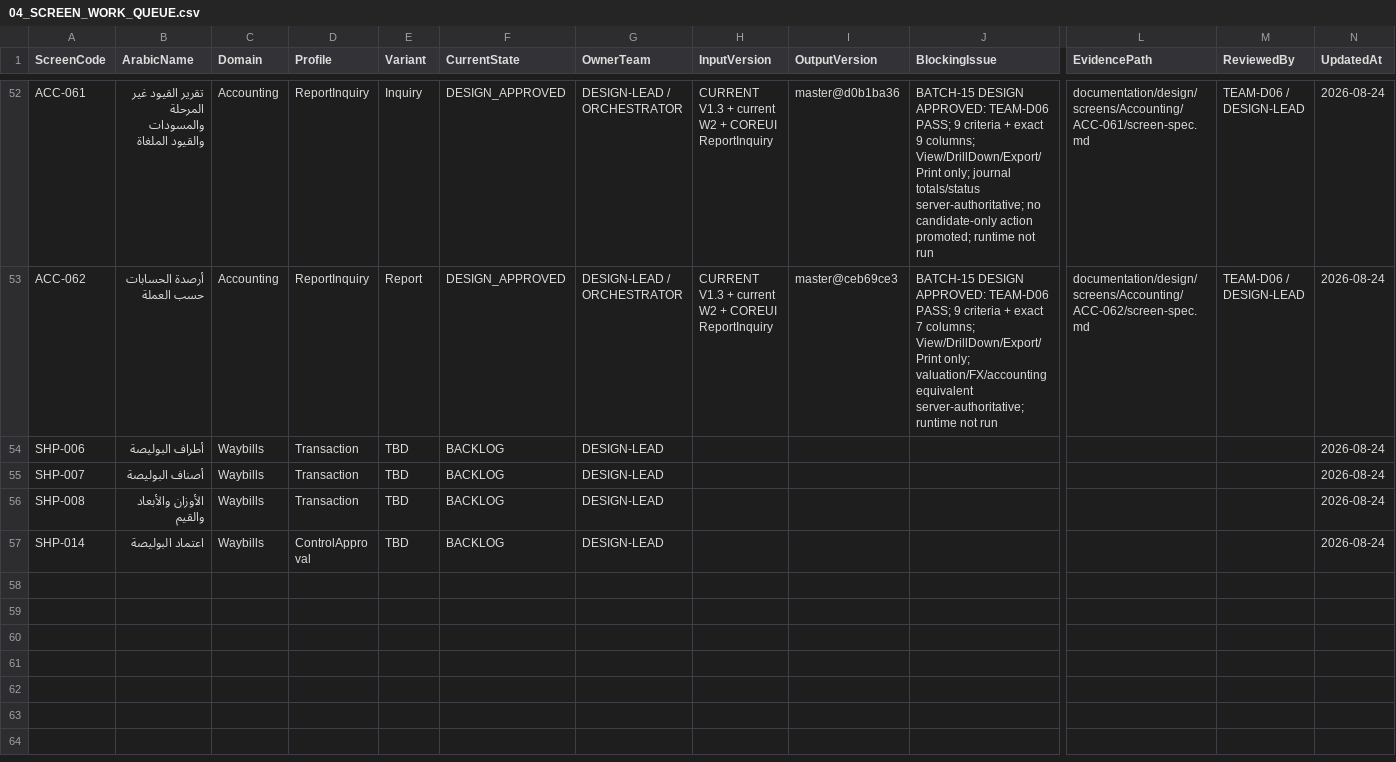
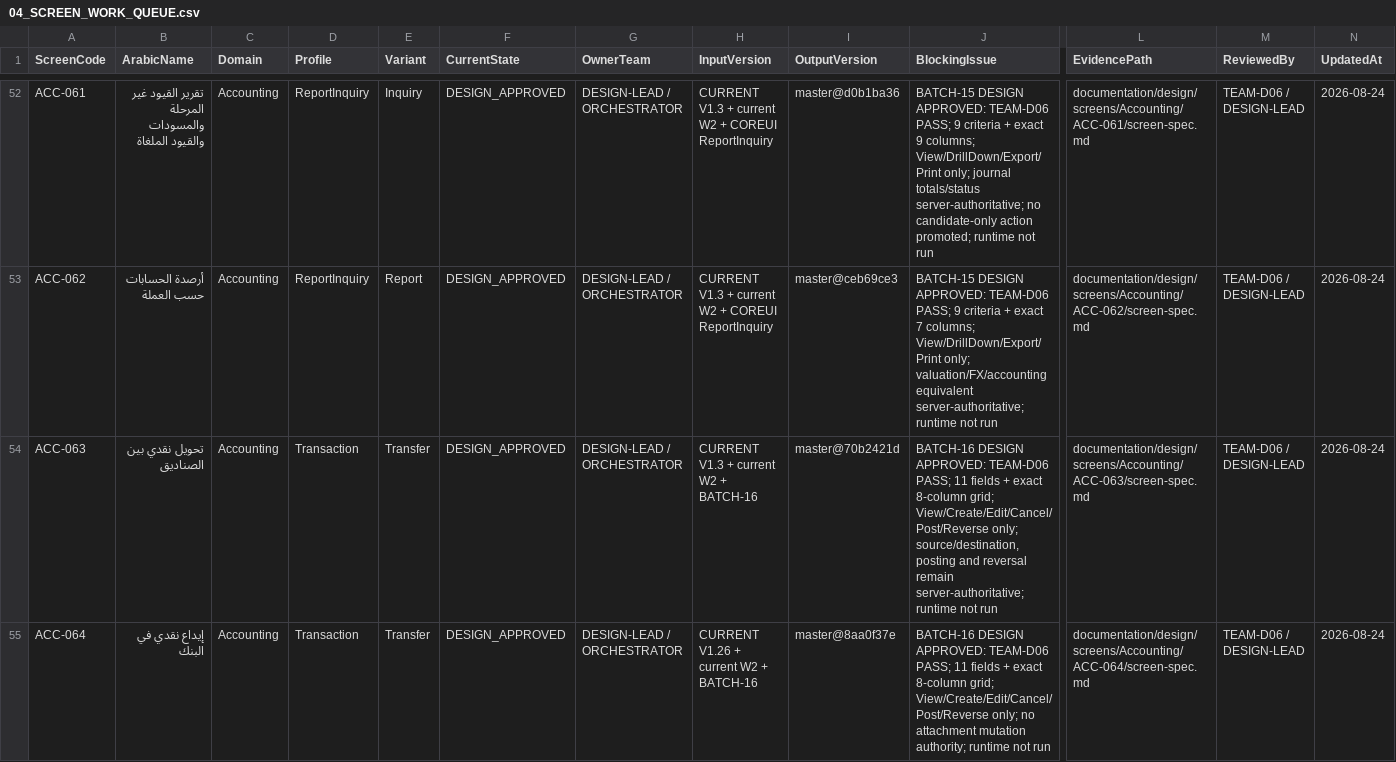
Before and after one commit to shfeekalbhure/TransportERP, a CSV file: documentation/design/04_SCREEN_WORK_QUEUE.csv, drawn as a sheet; only a part is shown, gaps mark what is left out; the shorter side is filled out with more unchanged rows; rows hold the shown columns only; the diff covers the shown part only; the diff names each change by its address in the sheet, - before the commit and + after, or states it on an @@ line.

Commit message:
design: record batch-16 accounting cash and bank approvals

```diff
--- a/documentation/design/04_SCREEN_WORK_QUEUE.csv
+++ b/documentation/design/04_SCREEN_WORK_QUEUE.csv
+row 54: ACC-063 | تحويل نقدي بين الصناديق | Accounting | Transaction | Transfer | DESIGN_APPROVED | DESIGN-LEAD / ORCHESTRATOR | CURRENT V1.3 + current W2 + BATCH-16 | master@70b2421d | BATCH-16 DESIGN APPROVED: TEAM-D06 PASS; 11 fields + exact 8-column grid; View/Create/Edit/Cancel/Post/Reverse only; source/destination, posting and reversal remain server-authoritative; runtime not run | documentation/design/screens/Accounting/ACC-063/screen-spec.md | TEAM-D06 / DESIGN-LEAD | 2026-08-24
+row 55: ACC-064 | إيداع نقدي في البنك | Accounting | Transaction | Transfer | DESIGN_APPROVED | DESIGN-LEAD / ORCHESTRATOR | CURRENT V1.26 + current W2 + BATCH-16 | master@8aa0f37e | BATCH-16 DESIGN APPROVED: TEAM-D06 PASS; 11 fields + exact 8-column grid; View/Create/Edit/Cancel/Post/Reverse only; no attachment mutation authority; runtime not run | documentation/design/screens/Accounting/ACC-064/screen-spec.md | TEAM-D06 / DESIGN-LEAD | 2026-08-24
```
Also changed, not shown: 5 added rows elsewhere in this file.
